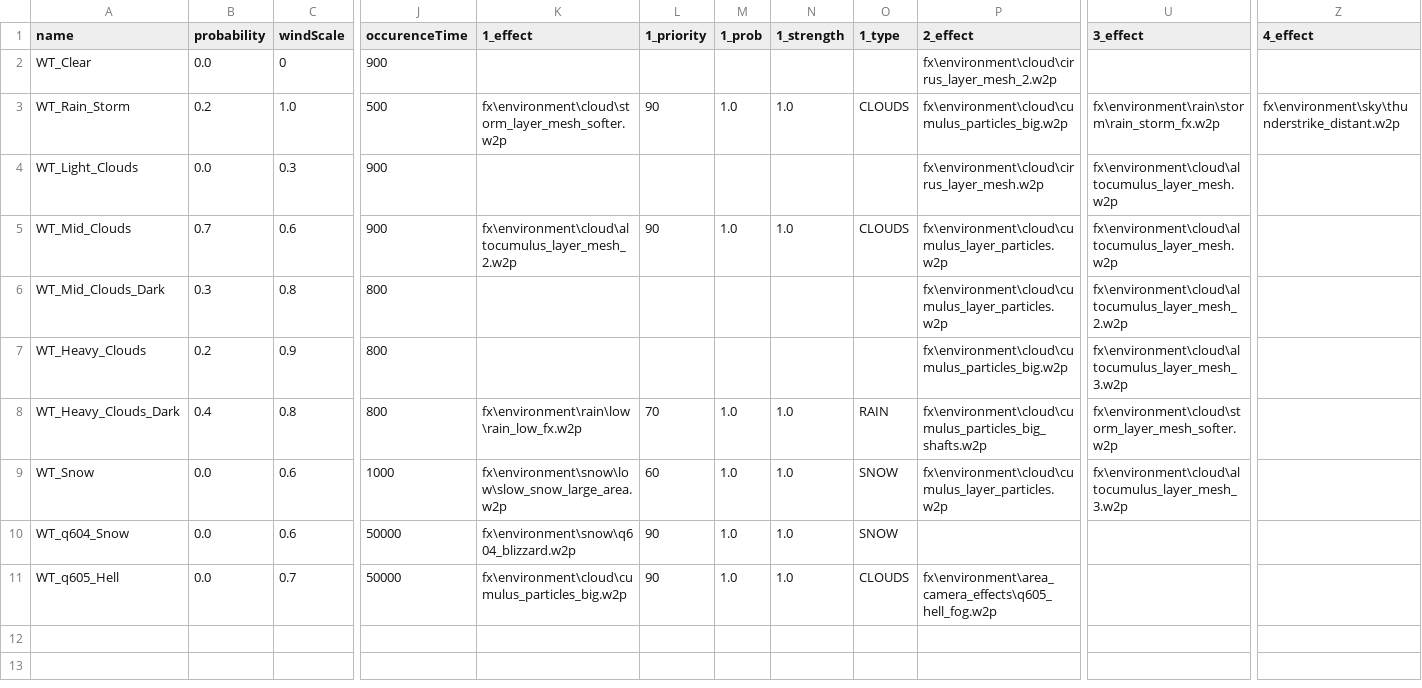
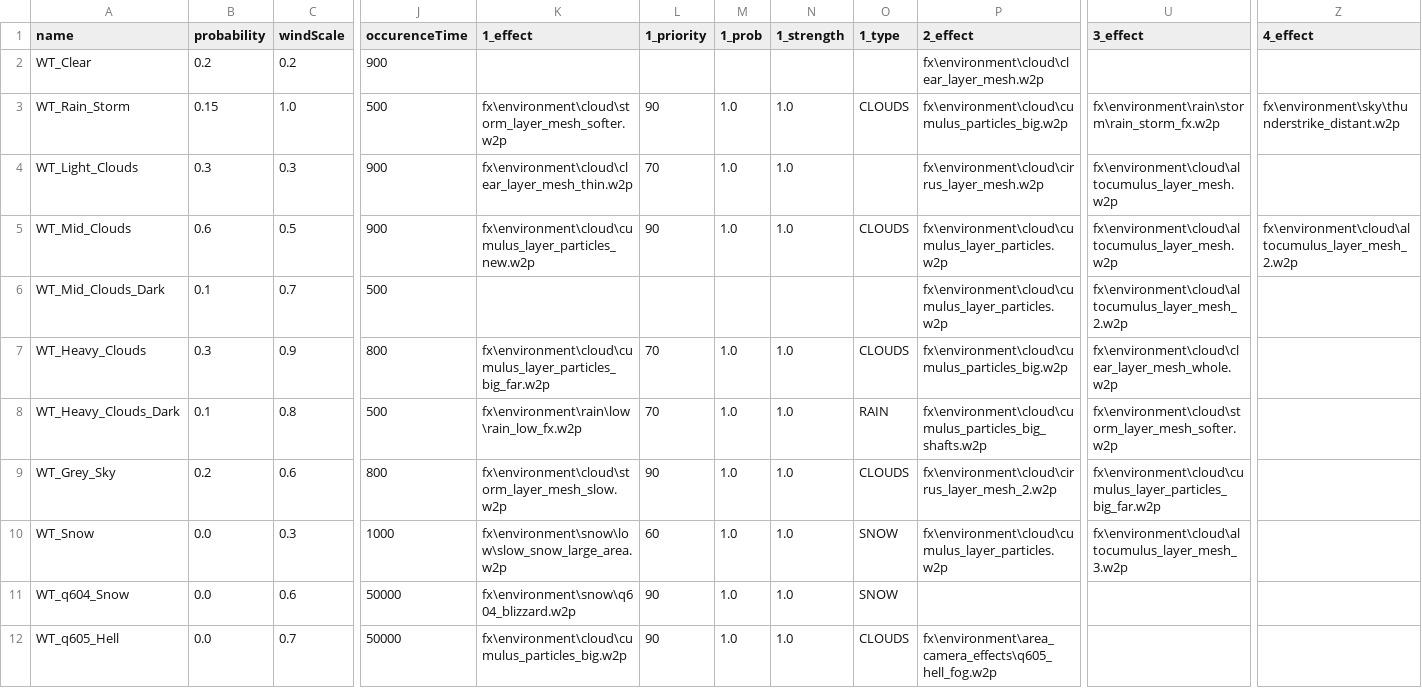
Before and after one commit to ElementaryLewis/Witcher-3-Next-Gen-Changelog, a CSV file: CSV/engine/environments/weather_novigrad.csv, drawn as a sheet; only a part is shown, gaps mark what is left out; addresses are those after the commit; rows hold the shown columns only; the diff covers the shown part only; the diff names each change by its address in the sheet, - before the commit and + after, or states it on an @@ line.

```diff
--- a/CSV/engine/environments/weather_novigrad.csv
+++ b/CSV/engine/environments/weather_novigrad.csv
-B2 (probability): 0.0
+B2 (probability): 0.2
-C2 (windScale): 0
+C2 (windScale): 0.2
-P2 (2_effect): fx\environment\cloud\cirrus_layer_mesh_2.w2p
+P2 (2_effect): fx\environment\cloud\clear_layer_mesh.w2p
-B3 (probability): 0.2
+B3 (probability): 0.15
-B4 (probability): 0.0
+B4 (probability): 0.3
-K4 (1_effect): (empty)
+K4 (1_effect): fx\environment\cloud\clear_layer_mesh_thin.w2p
-L4 (1_priority): (empty)
+L4 (1_priority): 70
-M4 (1_prob): (empty)
+M4 (1_prob): 1.0
-N4 (1_strength): (empty)
+N4 (1_strength): 1.0
-B5 (probability): 0.7
+B5 (probability): 0.6
-C5 (windScale): 0.6
+C5 (windScale): 0.5
-K5 (1_effect): fx\environment\cloud\altocumulus_layer_mesh_2.w2p
+K5 (1_effect): fx\environment\cloud\cumulus_layer_particles_new.w2p
-Z5 (4_effect): (empty)
+Z5 (4_effect): fx\environment\cloud\altocumulus_layer_mesh_2.w2p
-B6 (probability): 0.3
+B6 (probability): 0.1
-C6 (windScale): 0.8
+C6 (windScale): 0.7
-J6 (occurenceTime): 800
+J6 (occurenceTime): 500
-B7 (probability): 0.2
+B7 (probability): 0.3
-K7 (1_effect): (empty)
+K7 (1_effect): fx\environment\cloud\cumulus_layer_particles_big_far.w2p
-L7 (1_priority): (empty)
+L7 (1_priority): 70
-M7 (1_prob): (empty)
+M7 (1_prob): 1.0
-N7 (1_strength): (empty)
+N7 (1_strength): 1.0
-O7 (1_type): (empty)
+O7 (1_type): CLOUDS
-U7 (3_effect): fx\environment\cloud\altocumulus_layer_mesh_3.w2p
+U7 (3_effect): fx\environment\cloud\clear_layer_mesh_whole.w2p
-B8 (probability): 0.4
+B8 (probability): 0.1
-J8 (occurenceTime): 800
+J8 (occurenceTime): 500
+row 9: WT_Grey_Sky | 0.2 | 0.6 | 800 | fx\environment\cloud\storm_layer_mesh_slow.w2p | 90 | 1.0 | 1.0 | CLOUDS | fx\environment\cloud\cirrus_layer_mesh_2.w2p | fx\environment\cloud\cumulus_layer_particles_big_far.w2p
-C10 (windScale): 0.6
+C10 (windScale): 0.3
```
Also changed, not shown: 4 edited cells elsewhere in this file, CSV/engine/environments/weather_prolog.csv, CSV/gameplay/globals/scene_body_animations.csv, 45 other files.
